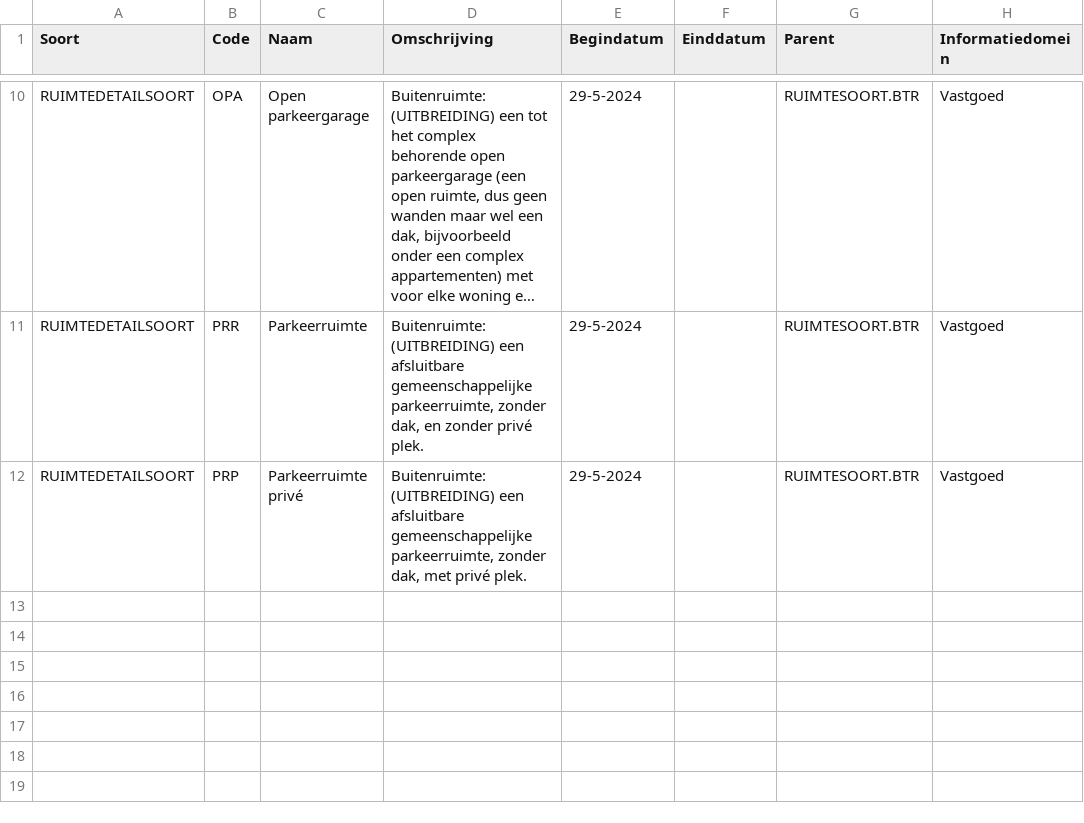
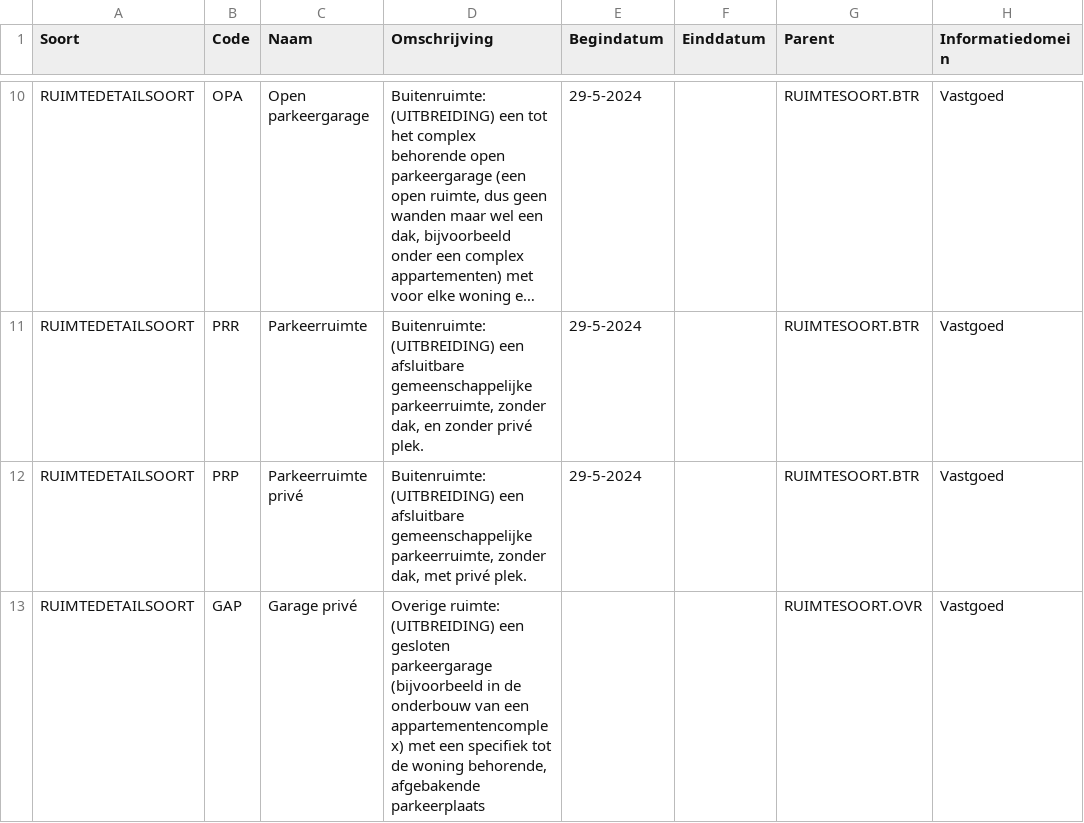
Before and after one commit to woonstadrotterdam/woningwaardering, a CSV file: woningwaardering/vera/referentiedata_uitbreiding.csv, drawn as a sheet; only a part is shown, gaps mark what is left out; long unchanged cells end in ….

Commit message:
garage prive toegevoegd

```diff
--- a/woningwaardering/vera/referentiedata_uitbreiding.csv
+++ b/woningwaardering/vera/referentiedata_uitbreiding.csv
@@ -12 +12,2 @@ RUIMTEDETAILSOORT;PRR;Parkeerruimte;Buitenruimte: (UITBREIDING) een afsluitbare
 RUIMTEDETAILSOORT;PRP;Parkeerruimte privé;Buitenruimte: (UITBREIDING) een afsluitbare gemeenschappelijke parkeerruimte, zonder dak, met privé plek.;29-5-2024;;RUIMTESOORT.BTR;Vastgoed
+RUIMTEDETAILSOORT;GAP;Garage privé;Overige ruimte: (UITBREIDING) een gesloten parkeergarage (bijvoorbeeld in de onderbouw van een appartementencomplex) met een specifiek tot de woning behorende, afgebakende parkeerplaats;;;RUIMTESOORT.OVR;Vastgoed
```
Also changed, not shown: 1 other file.
